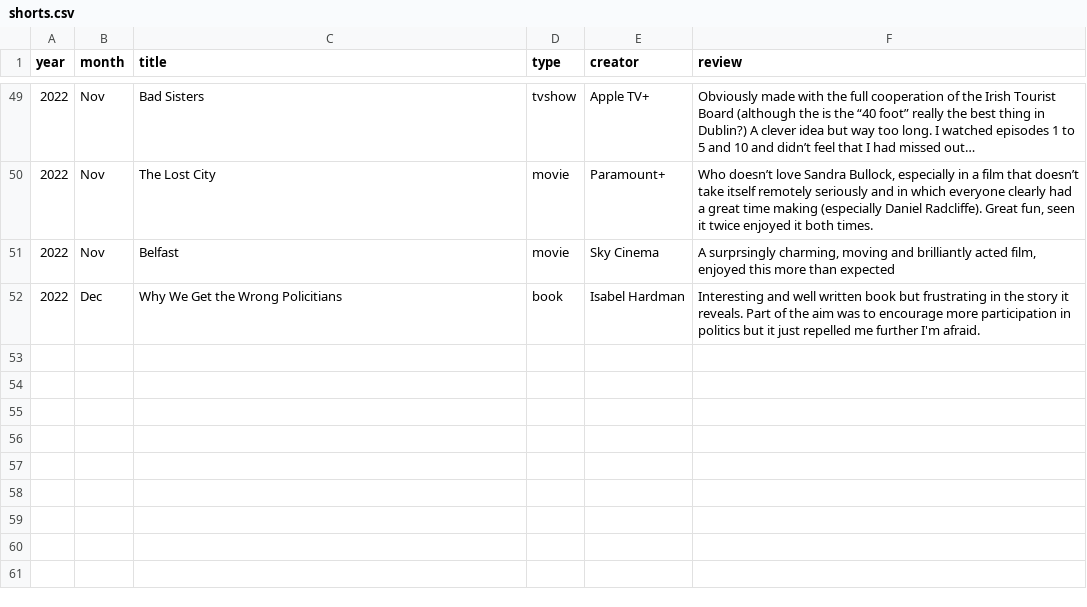
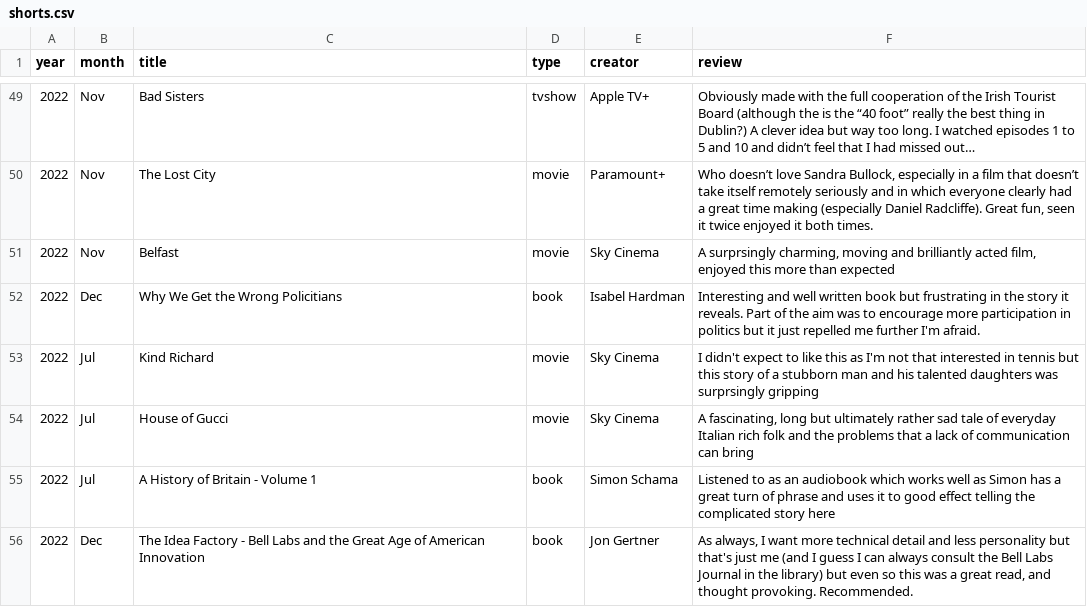
Before and after one commit to karlwilcox/website-build, a CSV file: _data/shorts.csv, drawn as a sheet; only a part is shown, gaps mark what is left out.

Commit message:
Moar reviews!

```diff
--- a/_data/shorts.csv
+++ b/_data/shorts.csv
@@ -52 +52,5 @@ year,month,title,type,creator,review
 2022,Dec,Why We Get the Wrong Policitians,book,Isabel Hardman,"Interesting and well written book but frustrating in the story it reveals. Part of the aim was to encourage more participation in politics but it just repelled me further I'm afraid."
+2022,Jul,Kind Richard,movie,Sky Cinema,"I didn't expect to like this as I'm not that interested in tennis but this story of a stubborn man and his talented daughters was surprsingly gripping"
+2022,Jul,House of Gucci,movie,Sky Cinema,"A fascinating, long but ultimately rather sad tale of everyday Italian rich folk and the problems that a lack of communication can bring"
+2022,Jul,A History of Britain - Volume 1,book,Simon Schama,"Listened to as an audiobook which works well as Simon has a great turn of phrase and uses it to good effect telling the complicated story here"
+2022,Dec,The Idea Factory - Bell Labs and the Great Age of American Innovation,book,Jon Gertner,"As always, I want more technical detail and less personality but that's just me (and I guess I can always consult the Bell Labs Journal in the library) but even so this was a great read, and thought provoking. Recommended."
```
Also changed, not shown: 9 other files.
